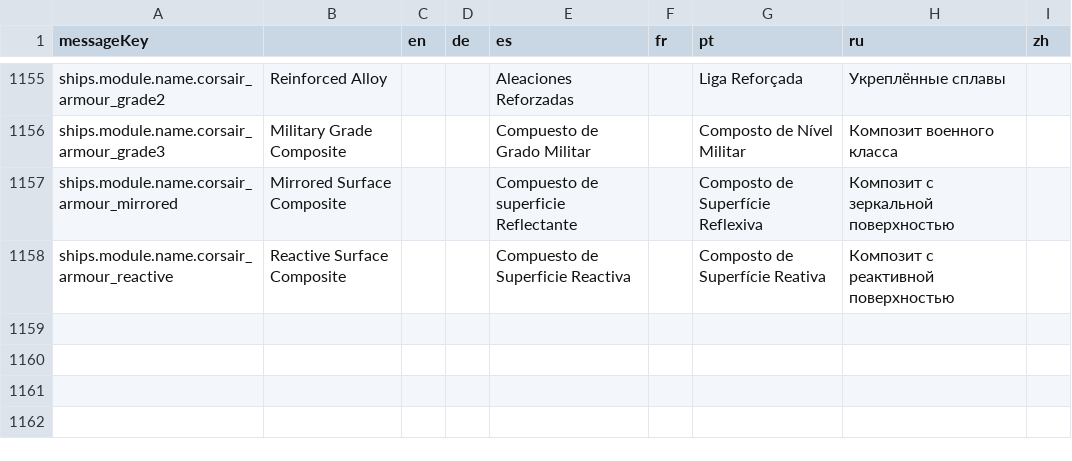
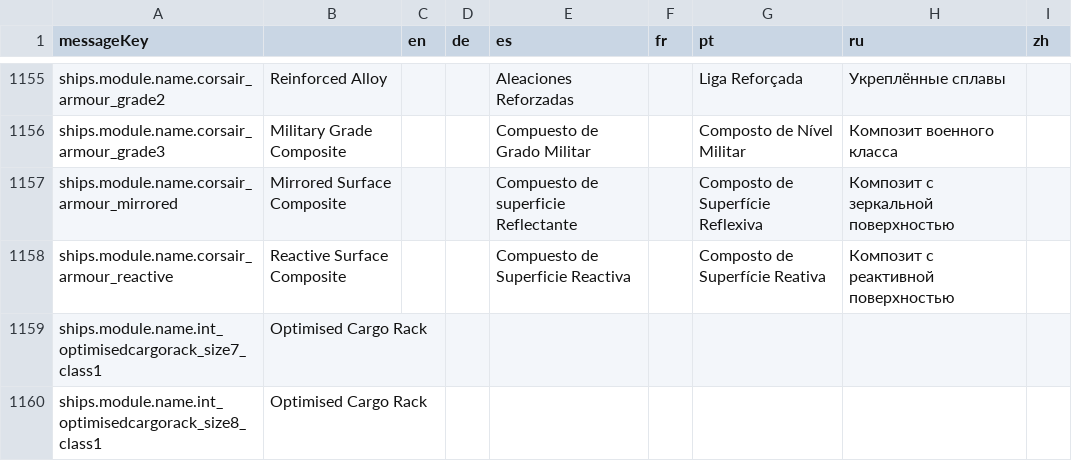
Before and after one commit to jixxed/ed-odyssey-materials-helper, a CSV file: application/src/main/resources/locale/ships/modules.csv, drawn as a sheet; only a part is shown, gaps mark what is left out; the diff names each change by its address in the sheet, - before the commit and + after, or states it on an @@ line.

Commit message:
add new cargo racks and slot type

```diff
--- a/application/src/main/resources/locale/ships/modules.csv
+++ b/application/src/main/resources/locale/ships/modules.csv
+row 1159: ships.module.name.int_optimisedcargorack_size7_class1 | Optimised Cargo Rack
+row 1160: ships.module.name.int_optimisedcargorack_size8_class1 | Optimised Cargo Rack
```
Also changed, not shown: application/src/main/resources/locale/blueprint/horizons/description.csv, application/src/main/resources/locale/blueprint/horizons/names.csv, 10 other files.
